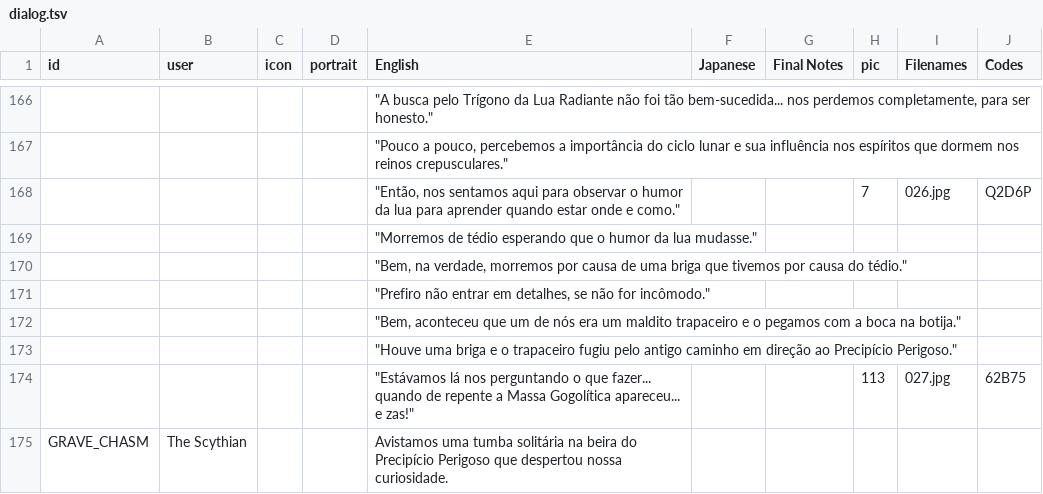
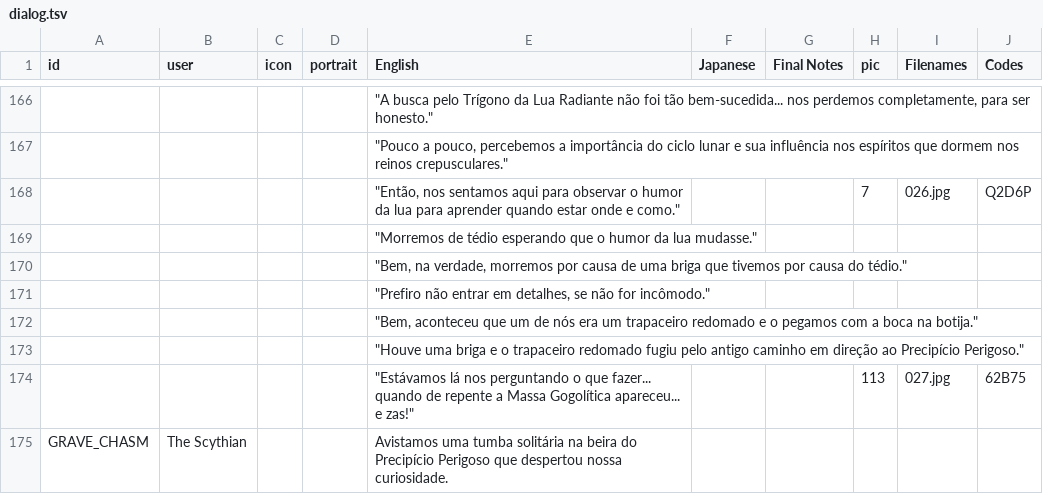
Before and after one commit to cesardeg/swordable, a TSV file: locales/portuguese/dialog.tsv, drawn as a sheet; only a part is shown, gaps mark what is left out; the diff covers the shown part only; the diff names each change by its address in the sheet, - before the commit and + after, or states it on an @@ line.

```diff
--- a/locales/portuguese/dialog.tsv
+++ b/locales/portuguese/dialog.tsv
-E172 (English): …era um maldito trapaceiro e o…
+E172 (English): …era um trapaceiro redomado e o…
-E173 (English): …o trapaceiro fugiu pelo…
+E173 (English): …o trapaceiro redomado fugiu pelo…
```
Also changed, not shown: 10 edited cells elsewhere in this file, locales/portuguese/strings.tsv, locales/spanish/dialog.tsv, 2 other files.
